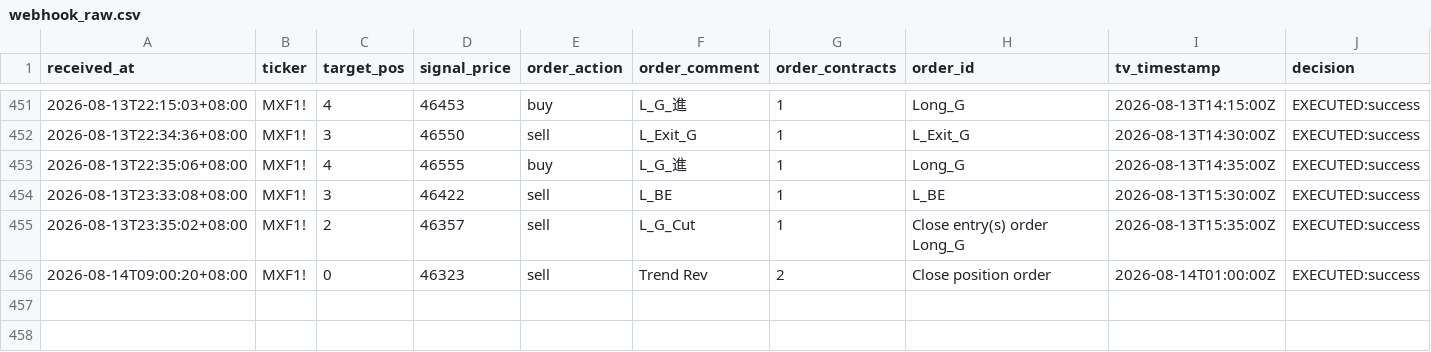
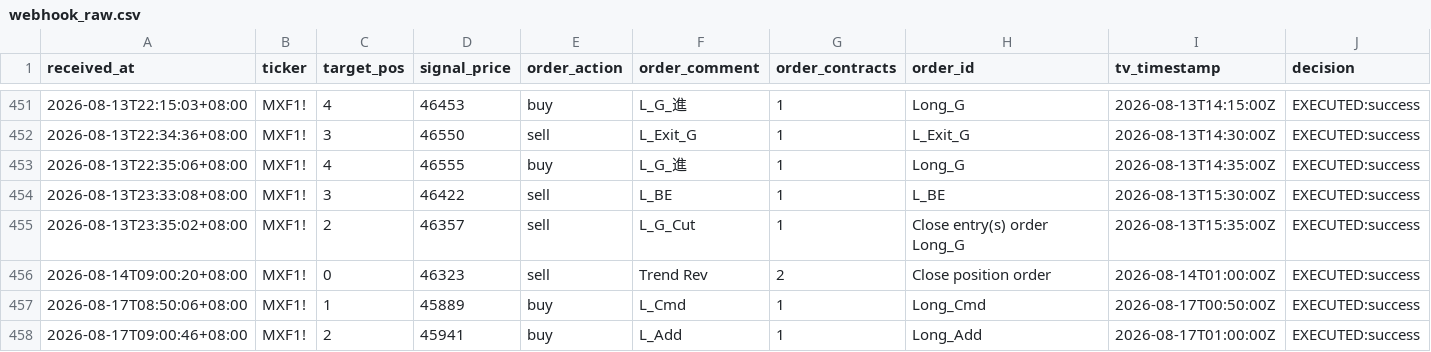
Before and after one commit to KevinYang515/trading-dashboard, a CSV file: logs/webhook_raw.csv, drawn as a sheet; only a part is shown, gaps mark what is left out; rows hold the shown columns only; the diff names each change by its address in the sheet, - before the commit and + after, or states it on an @@ line.

```diff
--- a/logs/webhook_raw.csv
+++ b/logs/webhook_raw.csv
+row 457: 2026-08-17T08:50:06+08:00 | MXF1! | 1 | 45889 | buy | L_Cmd | 1 | Long_Cmd | 2026-08-17T00:50:00Z | EXECUTED:success
+row 458: 2026-08-17T09:00:46+08:00 | MXF1! | 2 | 45941 | buy | L_Add | 1 | Long_Add | 2026-08-17T01:00:00Z | EXECUTED:success
```
Also changed, not shown: logs/trade_records.csv.
